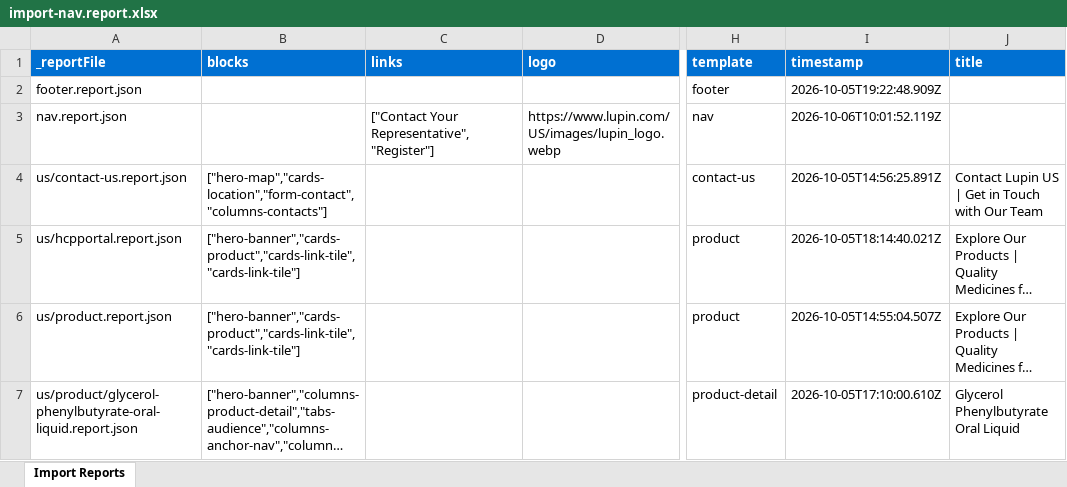
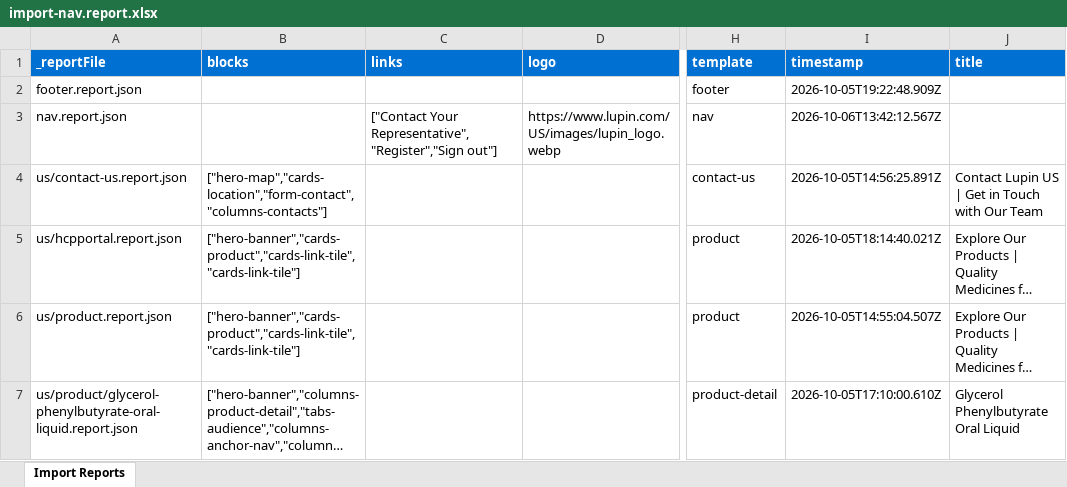
Before and after one commit to cpanditadobe/lupinus, an Excel workbook: tools/importer/reports/import-nav.report.xlsx, sheet Import Reports, drawn as a sheet; only a part is shown, gaps mark what is left out; long unchanged cells end in …; values as stored, in another font and other column widths than the file's, no borders; the diff names each change by its address in the sheet, - before the commit and + after, or states it on an @@ line.

```diff
--- a/tools/importer/reports/import-nav.report.xlsx (sheet Import Reports)
+++ b/tools/importer/reports/import-nav.report.xlsx (sheet Import Reports)
-C3 (links): ["Contact Your Representative","Register"]
+C3 (links): ["Contact Your Representative","Register","Sign out"]
-I3 (timestamp): 2026-10-06T10:01:52.119Z
+I3 (timestamp): 2026-10-06T13:42:12.567Z
```
Also changed, not shown: 6 other files.
